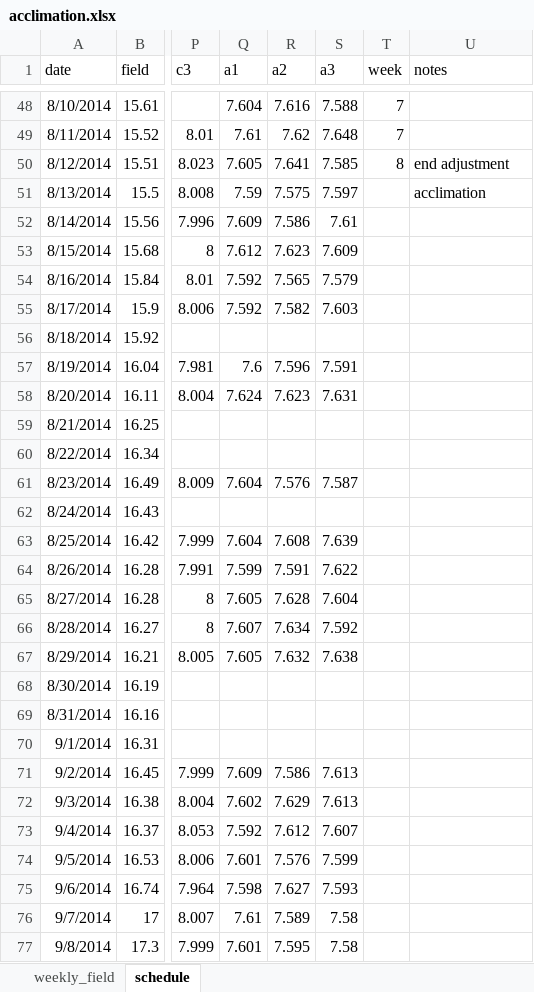
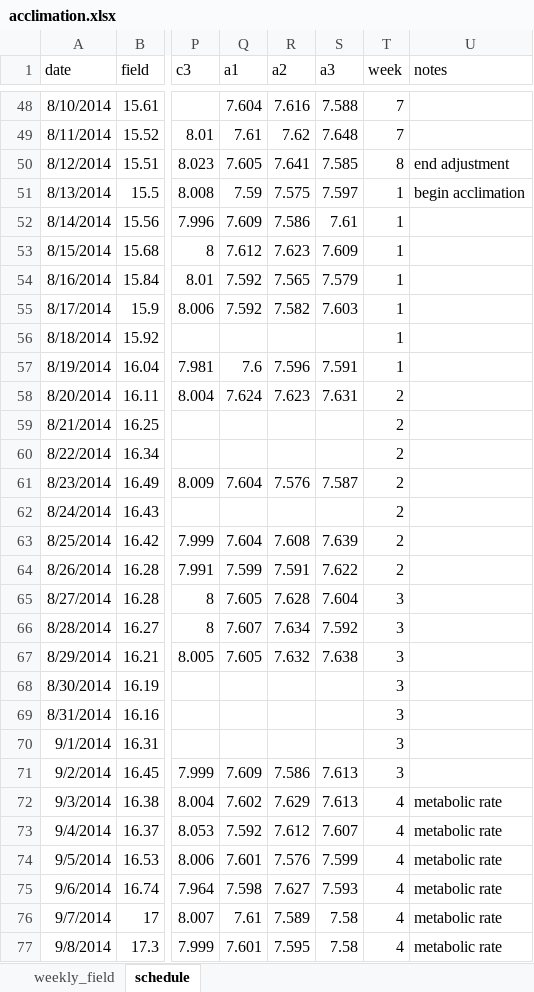
Before and after one commit to januarharianto/usyd-thesis-januar, an Excel workbook: input/ch_multistressor/acclimation.xlsx, sheet schedule, drawn as a sheet; only a part is shown, gaps mark what is left out; values as stored, in another font and other column widths than the file's, no borders; the diff covers the shown part only; the diff names each change by its address in the sheet, - before the commit and + after, or states it on an @@ line.

```diff
--- a/input/ch_multistressor/acclimation.xlsx (sheet schedule)
+++ b/input/ch_multistressor/acclimation.xlsx (sheet schedule)
-T51:T57 (week): (empty)
+T51:T57 (week): 1
-U51 (notes): acclimation
+U51 (notes): begin acclimation
-T58:T64 (week): (empty)
+T58:T64 (week): 2
-T65:T71 (week): (empty)
+T65:T71 (week): 3
-T72:T77 (week): (empty)
+T72:T77 (week): 4
-U72:U77 (notes): (empty)
+U72:U77 (notes): metabolic rate
```
Also changed, not shown: 136 edited cells elsewhere in this sheet, figs/ch_multistressor/sfg_table.xlsx, input/ch_multistressor/assimilation.xlsx, 54 other files.
